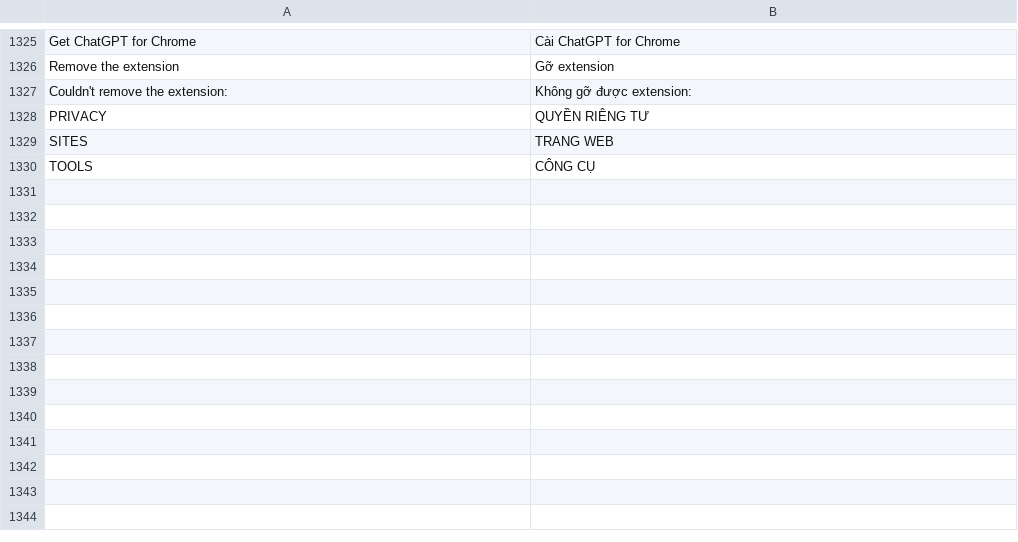
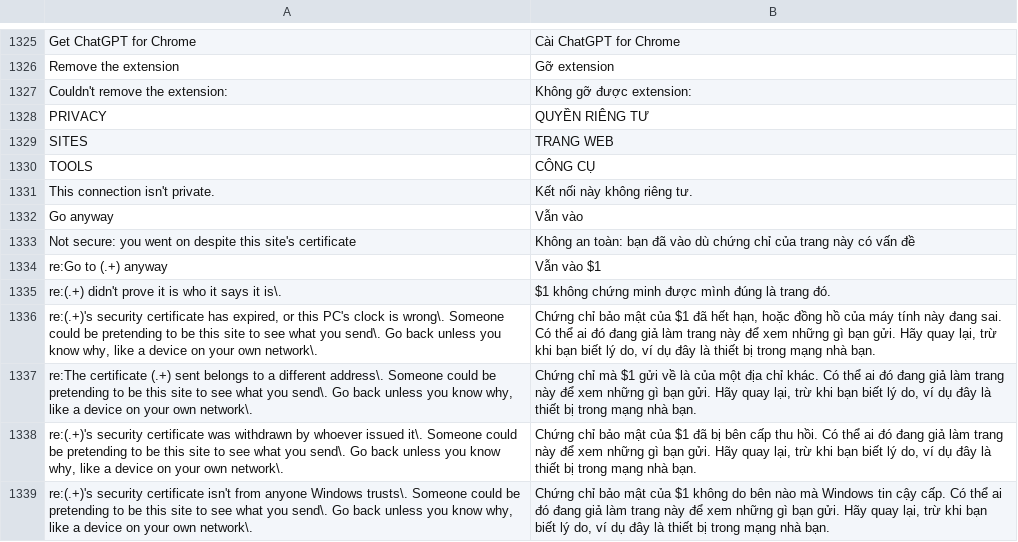
Before and after one commit to RumiDaNeko/mica.src, a TSV file: src/Strings.vi.tsv, drawn as a sheet; only a part is shown, gaps mark what is left out.

Commit message:
Broken certificates: the error says why and offers Go anyway (not for revoked ones), kept for that host this session; the site card says not secure

```diff
--- a/src/Strings.vi.tsv
+++ b/src/Strings.vi.tsv
@@ -1330 +1330,10 @@ SITES	TRANG WEB
 TOOLS	CÔNG CỤ
+This connection isn't private.	Kết nối này không riêng tư.
+Go anyway	Vẫn vào
+Not secure: you went on despite this site's certificate	Không an toàn: bạn đã vào dù chứng chỉ của trang này có vấn đề
+re:Go to (.+) anyway	Vẫn vào $1
+re:(.+) didn't prove it is who it says it is\.	$1 không chứng minh được mình đúng là trang đó.
+re:(.+)'s security certificate has expired, or this PC's clock is wrong\. Someone could be pretending to be this site to see what you send\. Go back unless you know why, like a device on your own network\.	Chứng chỉ bảo mật của $1 đã hết hạn, hoặc đồng hồ của máy tính này đang sai. Có thể ai đó đang giả làm trang này để xem những gì bạn gửi. Hãy quay lại, trừ khi bạn biết lý do, ví dụ đây là thiết bị trong mạng nhà bạn.
+re:The certificate (.+) sent belongs to a different address\. Someone could be pretending to be this site to see what you send\. Go back unless you know why, like a device on your own network\.	Chứng chỉ mà $1 gửi về là của một địa chỉ khác. Có thể ai đó đang giả làm trang này để xem những gì bạn gửi. Hãy quay lại, trừ khi bạn biết lý do, ví dụ đây là thiết bị trong mạng nhà bạn.
+re:(.+)'s security certificate was withdrawn by whoever issued it\. Someone could be pretending to be this site to see what you send\. Go back unless you know why, like a device on your own network\.	Chứng chỉ bảo mật của $1 đã bị bên cấp thu hồi. Có thể ai đó đang giả làm trang này để xem những gì bạn gửi. Hãy quay lại, trừ khi bạn biết lý do, ví dụ đây là thiết bị trong mạng nhà bạn.
+re:(.+)'s security certificate isn't from anyone Windows trusts\. Someone could be pretending to be this site to see what you send\. Go back unless you know why, like a device on your own network\.	Chứng chỉ bảo mật của $1 không do bên nào mà Windows tin cậy cấp. Có thể ai đó đang giả làm trang này để xem những gì bạn gửi. Hãy quay lại, trừ khi bạn biết lý do, ví dụ đây là thiết bị trong mạng nhà bạn.
```
Also changed, not shown: 6 other files.
